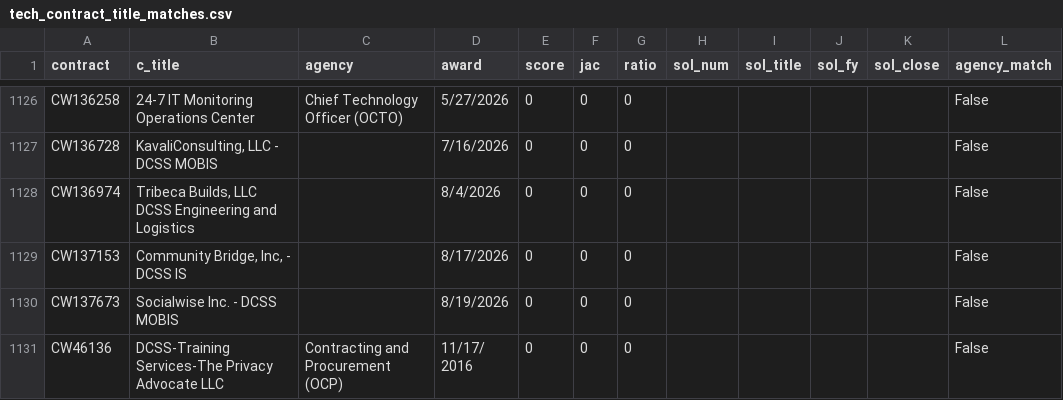
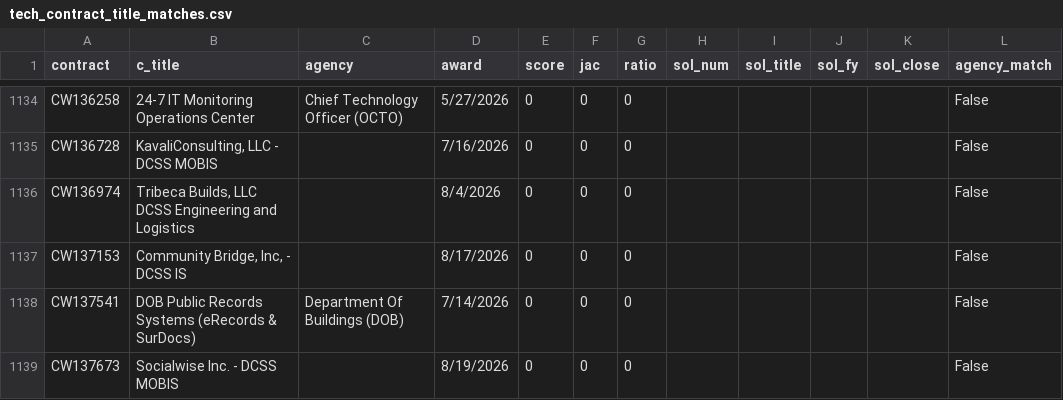
Before and after one commit to abigailhaddad/dc-software-procurement, a CSV file: data/solicitations/tech_contract_title_matches.csv, drawn as a sheet; only a part is shown, gaps mark what is left out; the shorter side is filled out with more unchanged rows; the diff covers the shown part only.

```diff
--- a/data/solicitations/tech_contract_title_matches.csv
+++ b/data/solicitations/tech_contract_title_matches.csv
@@ -1129,2 +1137,3 @@ CW136974,"Tribeca Builds, LLC DCSS Engineering and Logistics",,8/4/2026,0,0,0,,,
 CW137153,"Community Bridge, Inc, - DCSS IS",,8/17/2026,0,0,0,,,,,False
+CW137541,DOB Public Records Systems (eRecords & SurDocs),Department Of Buildings (DOB),7/14/2026,0,0,0,,,,,False
 CW137673,Socialwise Inc. -  DCSS MOBIS,,8/19/2026,0,0,0,,,,,False
```
Also changed, not shown: 10 added rows elsewhere in this file, data/dcas/dcas_payments_by_year.csv, data/dcas/dcas_roster.csv, 14 other files.
